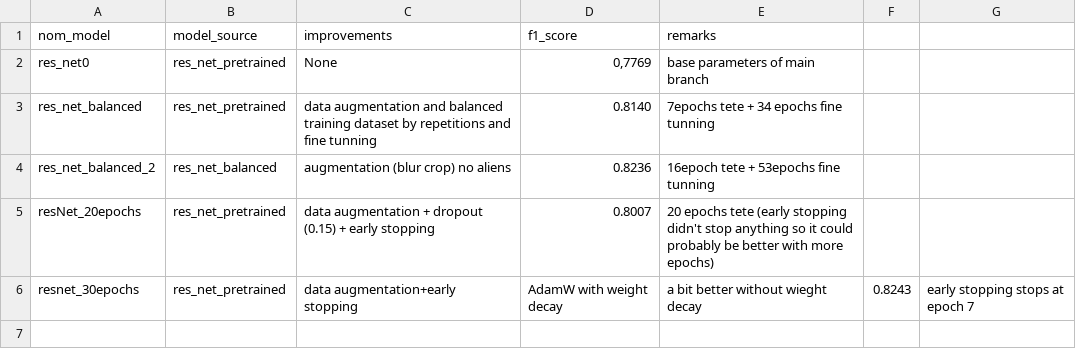
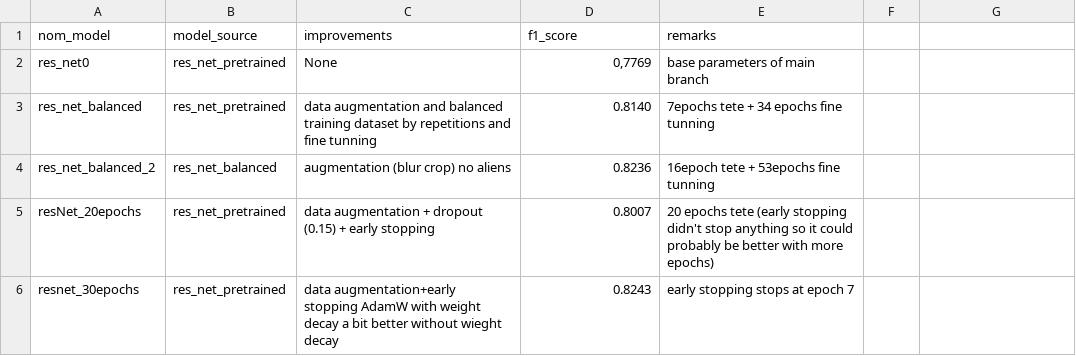
Before and after one commit to RDF-LAD/Projet_ANNDL, a CSV file: performance_results/performances_evolution.csv, drawn as a sheet.

Commit message:
Fix formatting in performances_evolution.csv
Removed comma from the description of the resnet_30epochs entry for clarity.

```diff
--- a/performance_results/performances_evolution.csv
+++ b/performance_results/performances_evolution.csv
@@ -5,2 +5,2 @@ res_net_balanced_2,res_net_balanced,augmentation (blur crop) no aliens, "0.8236"
 resNet_20epochs,res_net_pretrained,data augmentation + dropout (0.15) + early stopping, "0.8007", 20 epochs tete (early stopping didn't stop anything so it could probably be better with more epochs)
-resnet_30epochs,res_net_pretrained,data augmentation+early stopping, AdamW with weight decay, a bit better without wieght decay, "0.8243", early stopping stops at epoch 7
+resnet_30epochs,res_net_pretrained,data augmentation+early stopping AdamW with weight decay a bit better without wieght decay, "0.8243", early stopping stops at epoch 7
```
